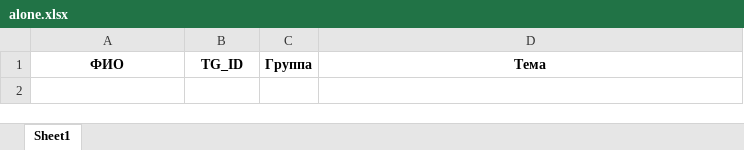
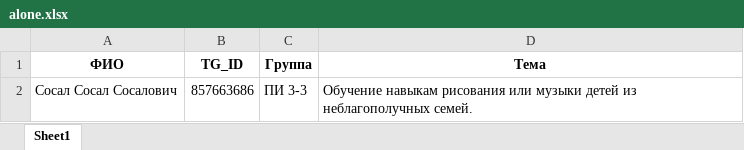
Before and after one commit to Nothingness159/ChairtyProject_TgBot, an Excel workbook: alone.xlsx, sheet Sheet1, drawn as a sheet; values as stored, in another font and other column widths than the file's, no borders; the diff names each change by its address in the sheet, - before the commit and + after, or states it on an @@ line.

```diff
--- a/alone.xlsx (sheet Sheet1)
+++ b/alone.xlsx (sheet Sheet1)
+row 2: Сосал Сосал Сосалович | 857663686 | ПИ 3-3 | Обучение навыкам рисования или музыки детей из неблагополучных семей.
```
Also changed, not shown: users_data.xlsx, 4 other files.
